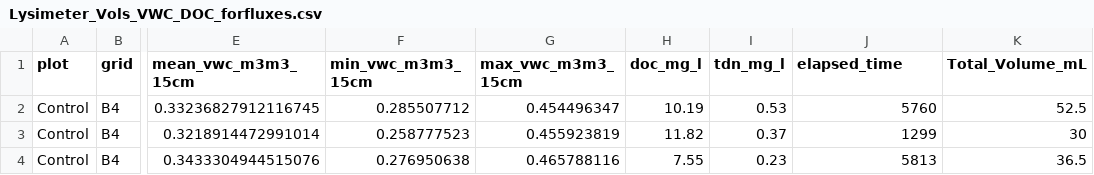
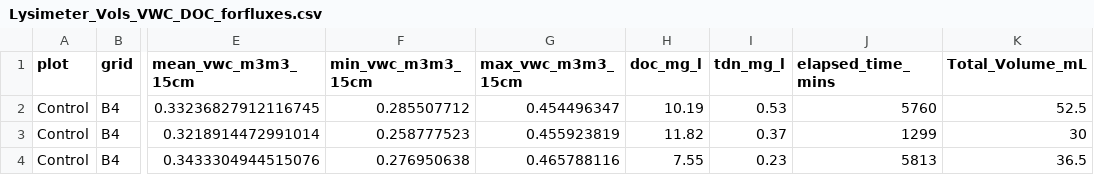
Before and after one commit to COMPASS-DOE/TEMPEST-1-porewater, a CSV file: processed data/for_fluxes/Lysimeter_Vols_VWC_DOC_forfluxes.csv, drawn as a sheet; only a part is shown, gaps mark what is left out; the diff names each change by its address in the sheet, - before the commit and + after, or states it on an @@ line.

```diff
--- a/processed data/for_fluxes/Lysimeter_Vols_VWC_DOC_forfluxes.csv
+++ b/processed data/for_fluxes/Lysimeter_Vols_VWC_DOC_forfluxes.csv
-J1: elapsed_time
+J1: elapsed_time_mins
```
Also changed, not shown: 2 other files.
